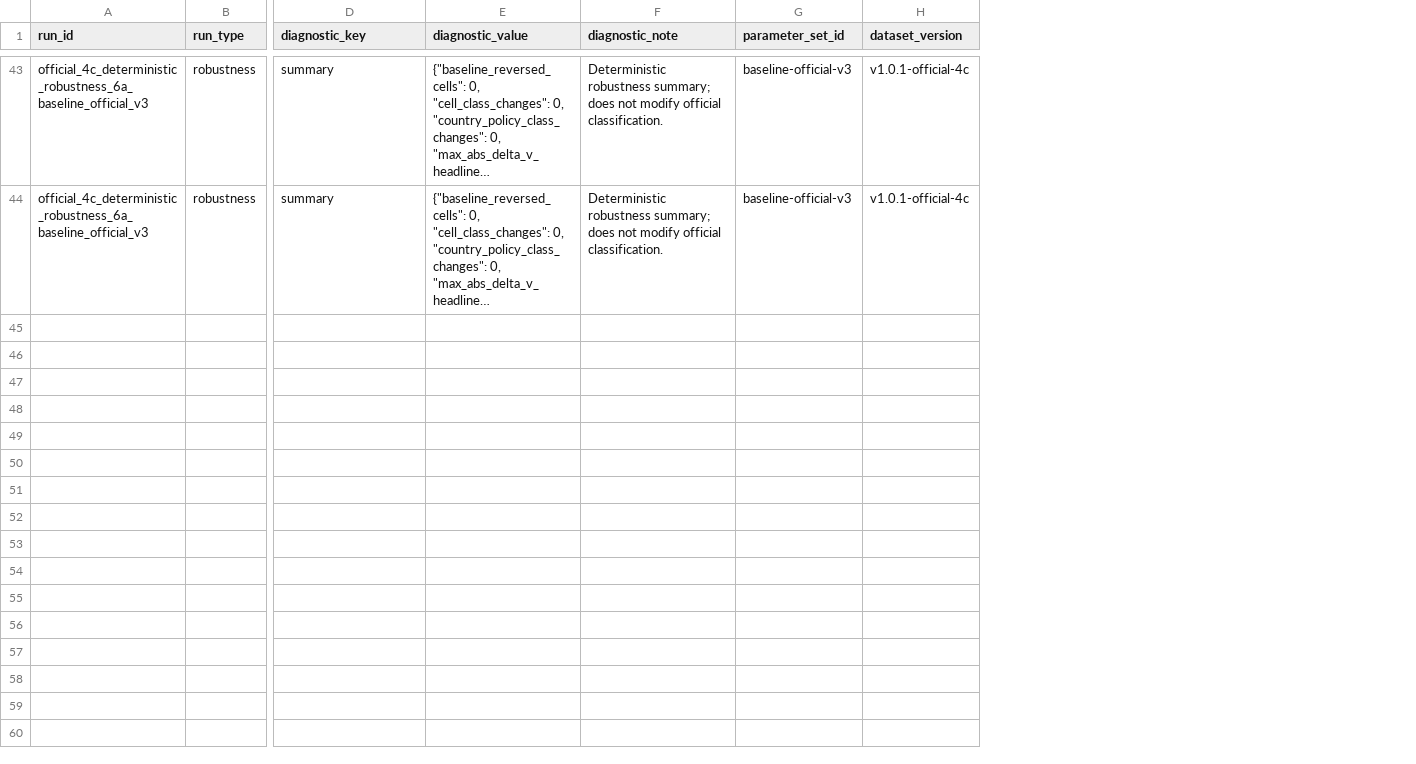
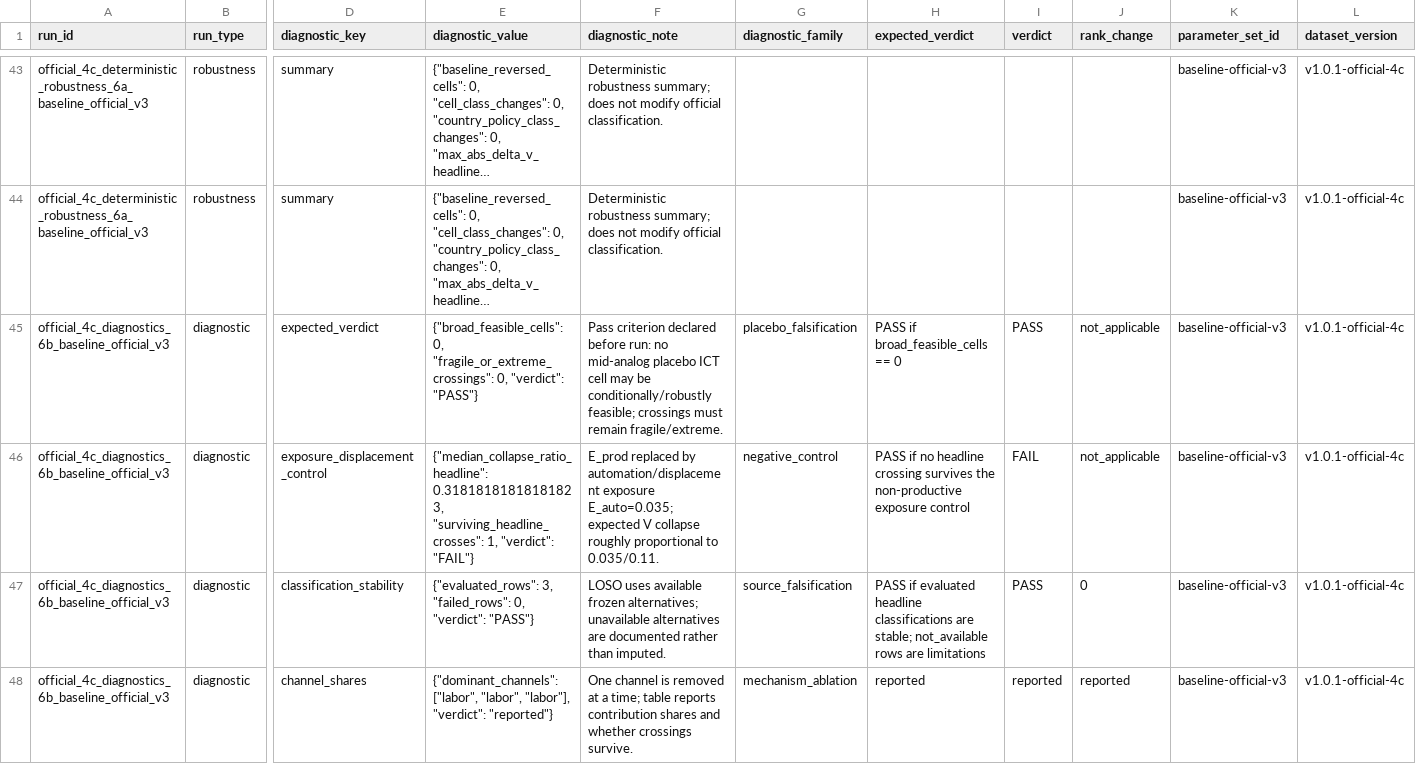
Before and after one commit to vicenzoscavino1999/ai-usp-fiscal-thresholds, a CSV file: reports/diagnostic_result_baseline-official-v3.csv, drawn as a sheet; only a part is shown, gaps mark what is left out; long unchanged cells end in …; rows hold the shown columns only; the diff covers the shown part only; the diff names each change by its address in the sheet, - before the commit and + after, or states it on an @@ line.

Commit message:
etapa 6B: diagnosticos Tier D y Sobol

```diff
--- a/reports/diagnostic_result_baseline-official-v3.csv
+++ b/reports/diagnostic_result_baseline-official-v3.csv
+column G (diagnostic_family), empty
+column H (expected_verdict), empty
+column I (verdict), empty
+column J (rank_change), empty
+row 45: official_4c_diagnostics_6b_baseline_official_v3 | diagnostic | expected_verdict | {"broad_feasible_cells": 0, "fragile_or_extreme_crossings": 0, "verdict": "PASS"} | Pass criterion declared before run: no mid-analog placebo ICT cell may be conditionally/robustly feasible; crossings must remain fragile/extreme. | placebo_falsification | PASS if broad_feasible_cells == 0 | PASS | not_applicable | baseline-official-v3 | v1.0.1-official-4c
+row 46: official_4c_diagnostics_6b_baseline_official_v3 | diagnostic | exposure_displacement_control | {"median_collapse_ratio_headline": 0.31818181818181823, "surviving_headline_crosses": 1, "verdict": "FAIL"} | E_prod replaced by automation/displacement exposure E_auto=0.035; expected V collapse roughly proportional to 0.035/0.11. | negative_control | PASS if no headline crossing survives the non-productive exposure control | FAIL | not_applicable | baseline-official-v3 | v1.0.1-official-4c
+row 47: official_4c_diagnostics_6b_baseline_official_v3 | diagnostic | classification_stability | {"evaluated_rows": 3, "failed_rows": 0, "verdict": "PASS"} | LOSO uses available frozen alternatives; unavailable alternatives are documented rather than imputed. | source_falsification | PASS if evaluated headline classifications are stable; not_available rows are limitations | PASS | 0 | baseline-official-v3 | v1.0.1-official-4c
+row 48: official_4c_diagnostics_6b_baseline_official_v3 | diagnostic | channel_shares | {"dominant_channels": ["labor", "labor", "labor"], "verdict": "reported"} | One channel is removed at a time; table reports contribution shares and whether crossings survive. | mechanism_ablation | reported | reported | reported | baseline-official-v3 | v1.0.1-official-4c
```
Also changed, not shown: 4 added rows elsewhere in this file, reproducibility/reference/diagnostic_result.csv, 22 other files.
